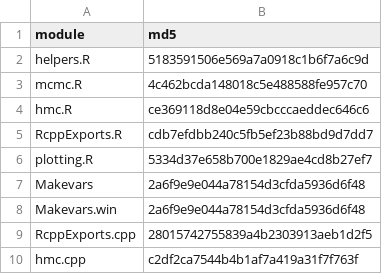
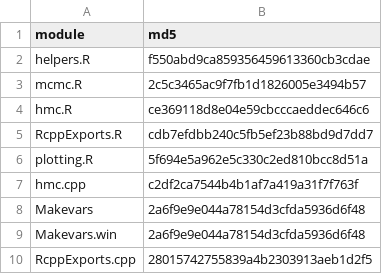
Before and after one commit to sj156/eivGP, a CSV file: eivGP/inst/module-manifest.csv, drawn as a sheet.

```diff
--- a/eivGP/inst/module-manifest.csv
+++ b/eivGP/inst/module-manifest.csv
@@ -1,7 +1,8 @@
 "module","md5"
-"helpers.R","5183591506e569a7a0918c1b6f7a6c9d"
-"mcmc.R","4c462bcda148018c5e488588fe957c70"
+"helpers.R","f550abd9ca859356459613360cb3cdae"
+"mcmc.R","2c5c3465ac9f7fb1d1826005e3494b57"
 "hmc.R","ce369118d8e04e59cbcccaeddec646c6"
 "RcppExports.R","cdb7efdbb240c5fb5ef23b88bd9d7dd7"
-"plotting.R","5334d37e658b700e1829ae4cd8b27ef7"
+"plotting.R","5f694e5a962e5c330c2ed810bcc8d51a"
+"hmc.cpp","c2df2ca7544b4b1af7a419a31f7f763f"
 "Makevars","2a6f9e9e044a78154d3cfda5936d6f48"
@@ -9,2 +10 @@
 "RcppExports.cpp","28015742755839a4b2303913aeb1d2f5"
-"hmc.cpp","c2df2ca7544b4b1af7a419a31f7f763f"
```
Also changed, not shown: 25 other files.
